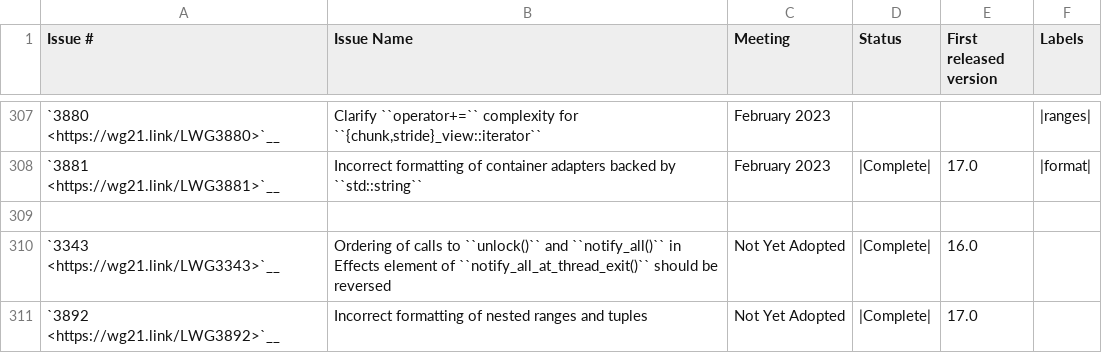
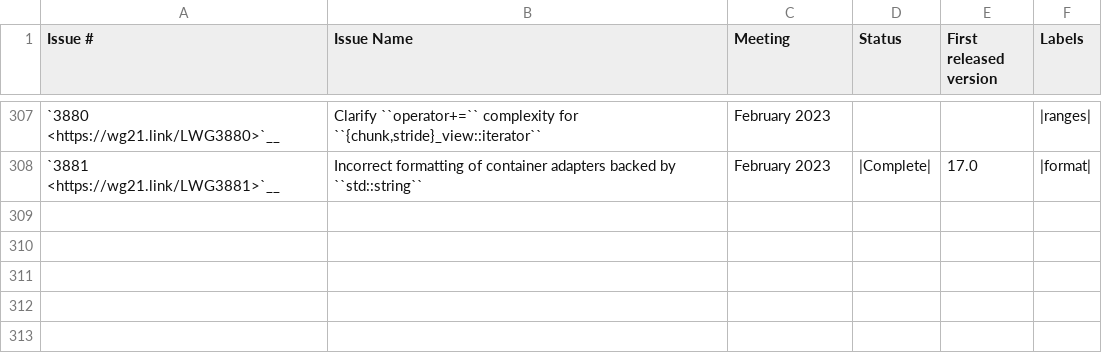
Before and after one commit to CTSRD-CHERI/libcxx, a CSV file: docs/Status/Cxx23Issues.csv, drawn as a sheet; only a part is shown, gaps mark what is left out; the diff names each change by its address in the sheet, - before the commit and + after, or states it on an @@ line.

Commit message:
[libc++][doc] Move not yet adopted issues to C++26.
The development of C++23 is complete, so these issues will be adopted in
C++26 (or later).

Reviewed By: #libc, philnik

Differential Revision: https://reviews.llvm.org/D153053

```diff
--- a/docs/Status/Cxx23Issues.csv
+++ b/docs/Status/Cxx23Issues.csv
-row 309: (empty)
-row 310: `3343 <https://wg21.link/LWG3343>`__ | Ordering of calls to ``unlock()`` and ``notify_all()`` in Effects element of ``notify_all_at_thread_exit()`` should be reversed | Not Yet Adopted | |Complete| | 16.0
-row 311: `3892 <https://wg21.link/LWG3892>`__ | Incorrect formatting of nested ranges and tuples | Not Yet Adopted | |Complete| | 17.0
```
Also changed, not shown: 1 other file.
